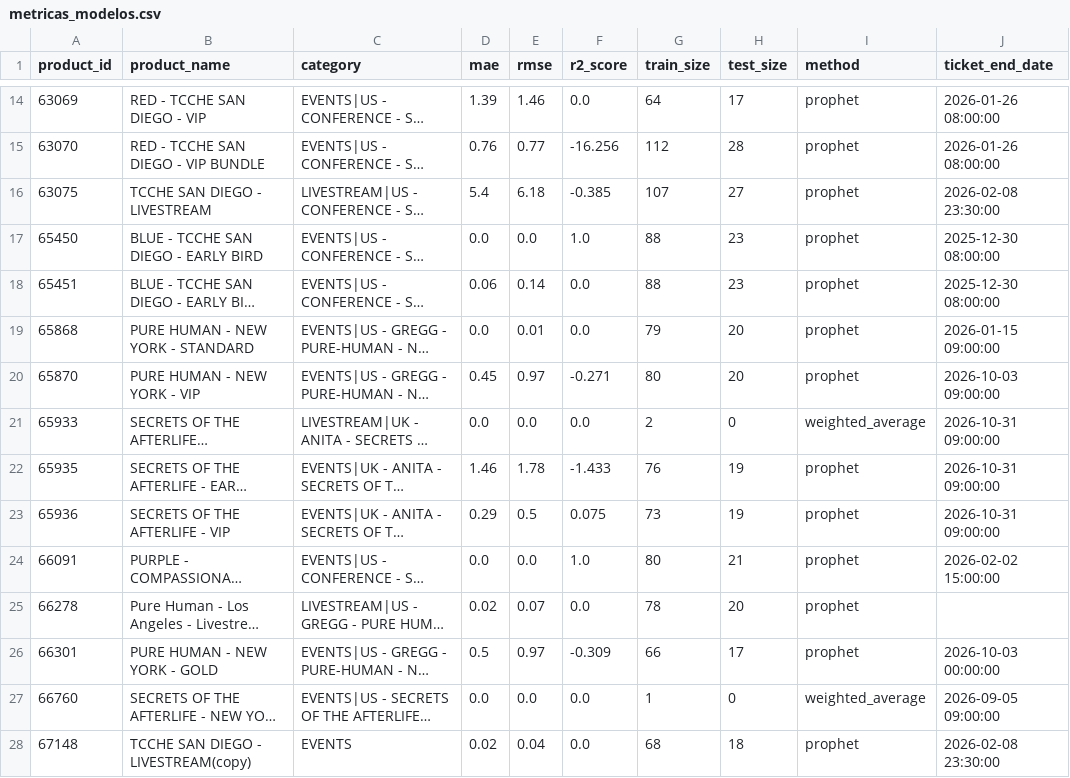
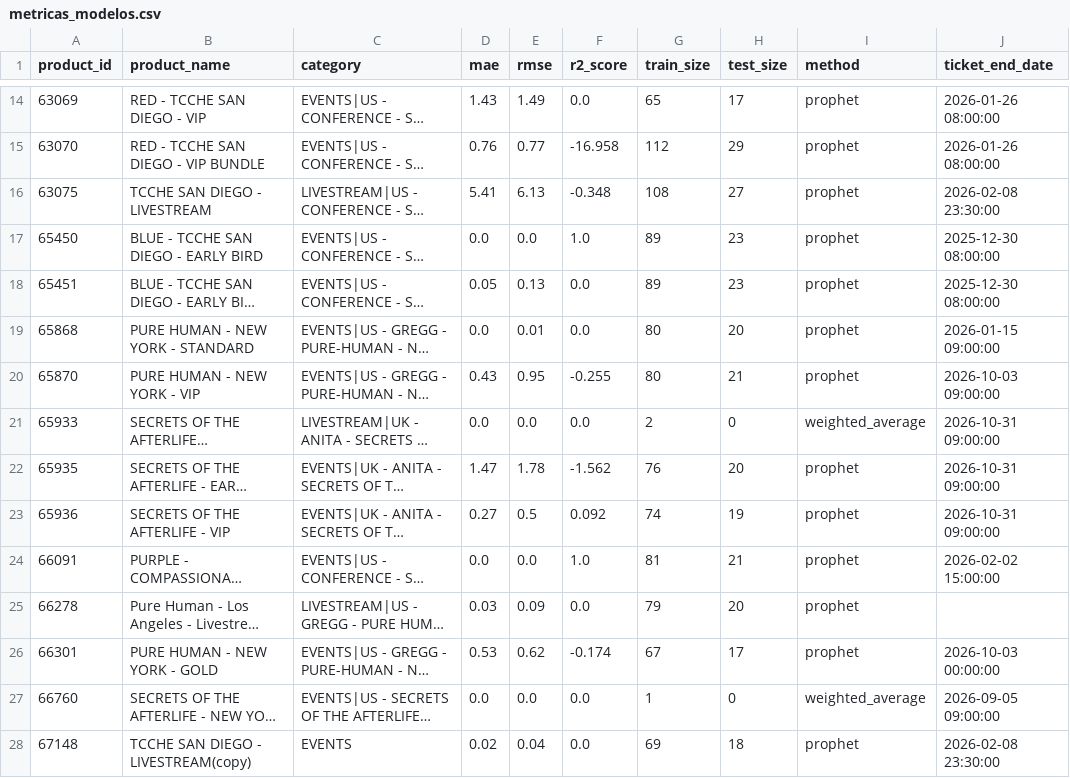
Before and after one commit to rapha1908/prediction, a CSV file: metricas_modelos.csv, drawn as a sheet; only a part is shown, gaps mark what is left out; long unchanged cells end in …; the diff covers the shown part only; the diff names each change by its address in the sheet, - before the commit and + after, or states it on an @@ line.

```diff
--- a/metricas_modelos.csv
+++ b/metricas_modelos.csv
-D14 (mae): 1.39
+D14 (mae): 1.43
-E14 (rmse): 1.46
+E14 (rmse): 1.49
-G14 (train_size): 64
+G14 (train_size): 65
-F15 (r2_score): -16.256
+F15 (r2_score): -16.958
-H15 (test_size): 28
+H15 (test_size): 29
-D16 (mae): 5.4
+D16 (mae): 5.41
-E16 (rmse): 6.18
+E16 (rmse): 6.13
-F16 (r2_score): -0.385
+F16 (r2_score): -0.348
-G16 (train_size): 107
+G16 (train_size): 108
-G17:G18 (train_size): 88
+G17:G18 (train_size): 89
-D18 (mae): 0.06
+D18 (mae): 0.05
-E18 (rmse): 0.14
+E18 (rmse): 0.13
-G19 (train_size): 79
+G19 (train_size): 80
-D20 (mae): 0.45
+D20 (mae): 0.43
-E20 (rmse): 0.97
+E20 (rmse): 0.95
-F20 (r2_score): -0.271
+F20 (r2_score): -0.255
-H20 (test_size): 20
+H20 (test_size): 21
-D22 (mae): 1.46
+D22 (mae): 1.47
-F22 (r2_score): -1.433
+F22 (r2_score): -1.562
-H22 (test_size): 19
+H22 (test_size): 20
-D23 (mae): 0.29
+D23 (mae): 0.27
-F23 (r2_score): 0.075
+F23 (r2_score): 0.092
-G23 (train_size): 73
+G23 (train_size): 74
-G24 (train_size): 80
+G24 (train_size): 81
-D25 (mae): 0.02
+D25 (mae): 0.03
-E25 (rmse): 0.07
+E25 (rmse): 0.09
-G25 (train_size): 78
+G25 (train_size): 79
-D26 (mae): 0.5
+D26 (mae): 0.53
-E26 (rmse): 0.97
+E26 (rmse): 0.62
-F26 (r2_score): -0.309
+F26 (r2_score): -0.174
-G26 (train_size): 66
+G26 (train_size): 67
-G28 (train_size): 68
+G28 (train_size): 69
```
Also changed, not shown: 97 edited cells elsewhere in this file, previsoes_vendas.csv, vendas_historicas.csv, 2 other files.
